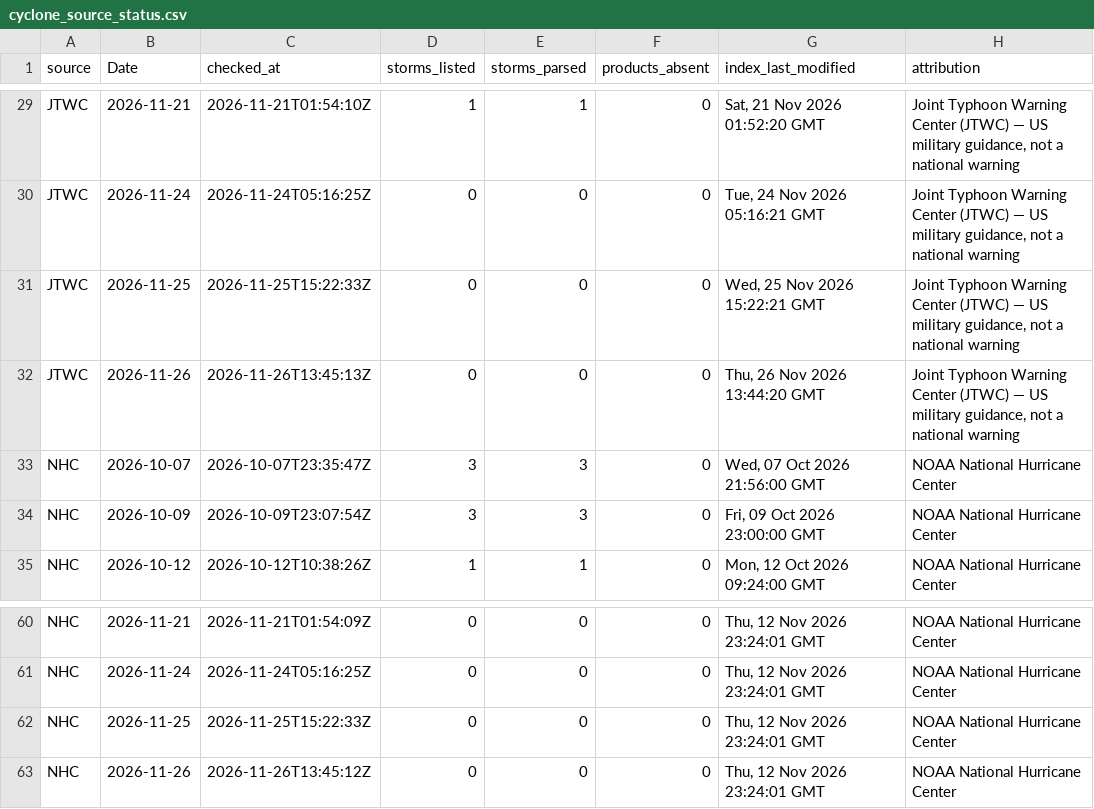
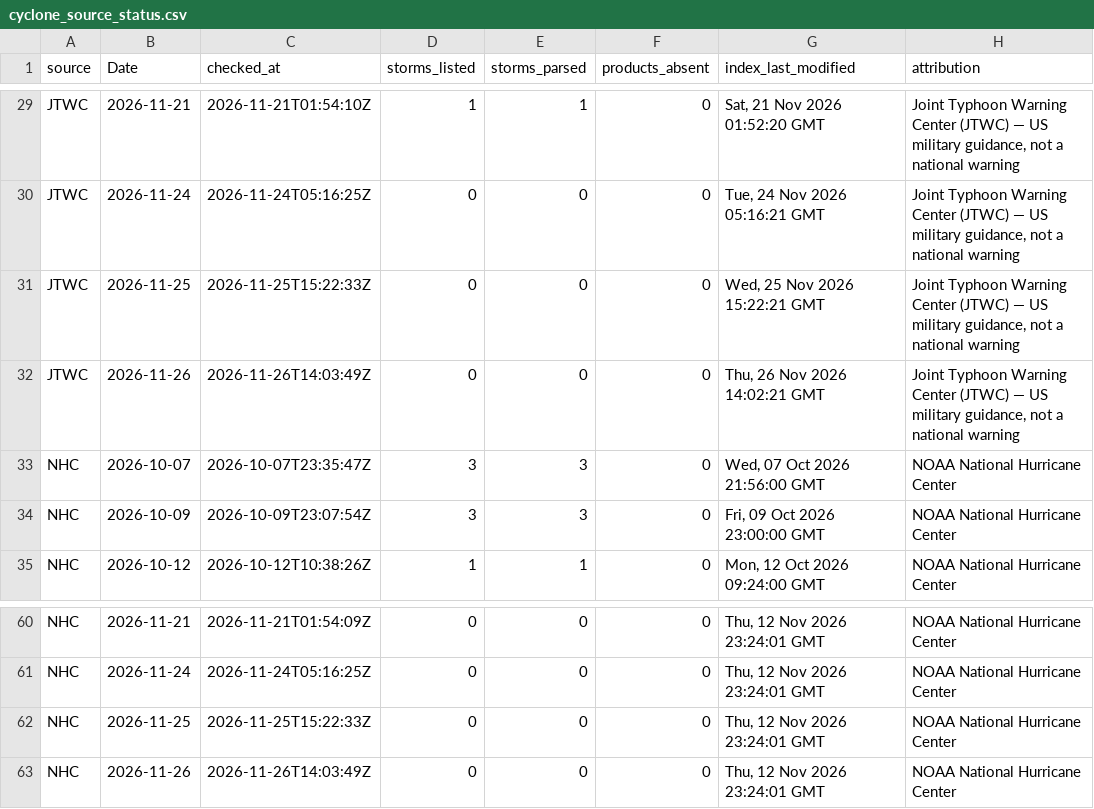
Before and after one commit to philipbergman6-glitch/Mirror-Market, a CSV file: data/history/cyclone_source_status.csv, drawn as a sheet; only a part is shown, gaps mark what is left out.

```diff
--- a/data/history/cyclone_source_status.csv
+++ b/data/history/cyclone_source_status.csv
@@ -31,3 +31,3 @@ JTWC,2026-11-24,2026-11-24T05:16:25Z,0,0,0,"Tue, 24 Nov 2026 05:16:21 GMT","Join
 JTWC,2026-11-25,2026-11-25T15:22:33Z,0,0,0,"Wed, 25 Nov 2026 15:22:21 GMT","Joint Typhoon Warning Center (JTWC) — US military guidance, not a national warning"
-JTWC,2026-11-26,2026-11-26T13:45:13Z,0,0,0,"Thu, 26 Nov 2026 13:44:20 GMT","Joint Typhoon Warning Center (JTWC) — US military guidance, not a national warning"
+JTWC,2026-11-26,2026-11-26T14:03:49Z,0,0,0,"Thu, 26 Nov 2026 14:02:21 GMT","Joint Typhoon Warning Center (JTWC) — US military guidance, not a national warning"
 NHC,2026-10-07,2026-10-07T23:35:47Z,3,3,0,"Wed, 07 Oct 2026 21:56:00 GMT",NOAA National Hurricane Center
@@ -62,2 +62,2 @@ NHC,2026-11-24,2026-11-24T05:16:25Z,0,0,0,"Thu, 12 Nov 2026 23:24:01 GMT",NOAA N
 NHC,2026-11-25,2026-11-25T15:22:33Z,0,0,0,"Thu, 12 Nov 2026 23:24:01 GMT",NOAA National Hurricane Center
-NHC,2026-11-26,2026-11-26T13:45:12Z,0,0,0,"Thu, 12 Nov 2026 23:24:01 GMT",NOAA National Hurricane Center
+NHC,2026-11-26,2026-11-26T14:03:49Z,0,0,0,"Thu, 12 Nov 2026 23:24:01 GMT",NOAA National Hurricane Center
```
Also changed, not shown: data/history/data_freshness.csv, 3 other files.
